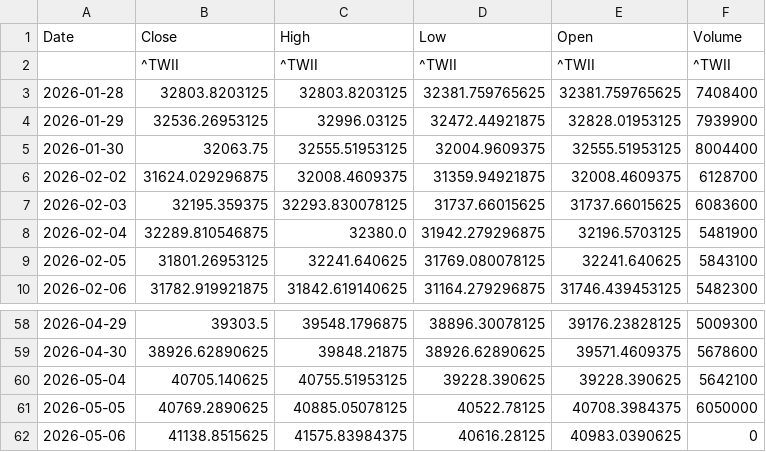
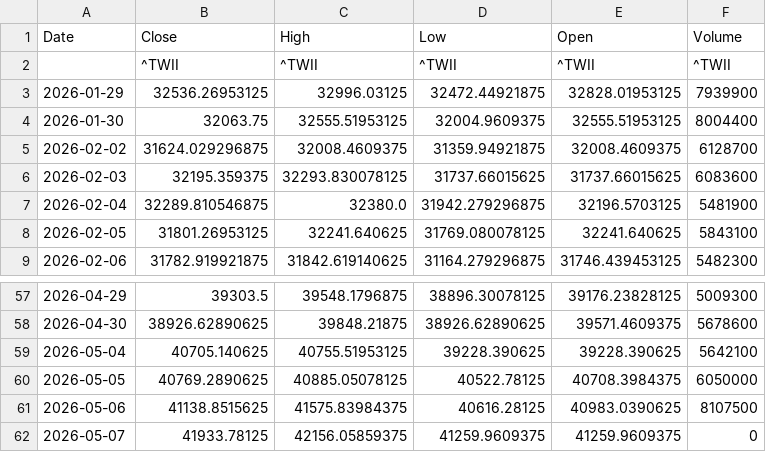
Before and after one commit to klee6153/my-stock-quant, a CSV file: taiex_data.csv, drawn as a sheet; only a part is shown, gaps mark what is left out.

```diff
--- a/taiex_data.csv
+++ b/taiex_data.csv
@@ -2,3 +2,2 @@ Date,Close,High,Low,Open,Volume
 ,^TWII,^TWII,^TWII,^TWII,^TWII
-2026-01-28,32803.8203125,32803.8203125,32381.759765625,32381.759765625,7408400
 2026-01-29,32536.26953125,32996.03125,32472.44921875,32828.01953125,7939900
@@ -61,2 +60,3 @@ Date,Close,High,Low,Open,Volume
 2026-05-05,40769.2890625,40885.05078125,40522.78125,40708.3984375,6050000
-2026-05-06,41138.8515625,41575.83984375,40616.28125,40983.0390625,0
+2026-05-06,41138.8515625,41575.83984375,40616.28125,40983.0390625,8107500
+2026-05-07,41933.78125,42156.05859375,41259.9609375,41259.9609375,0
```
